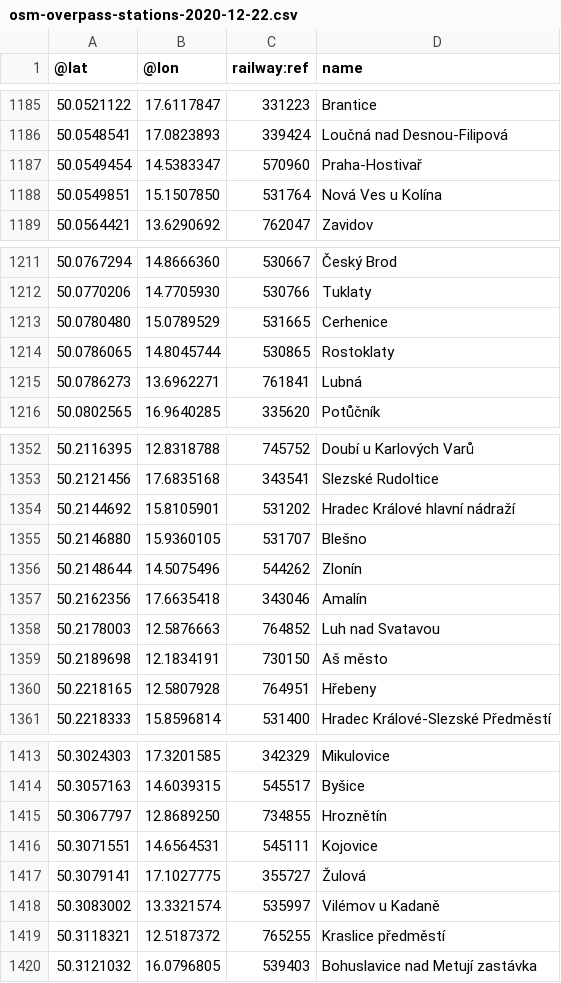
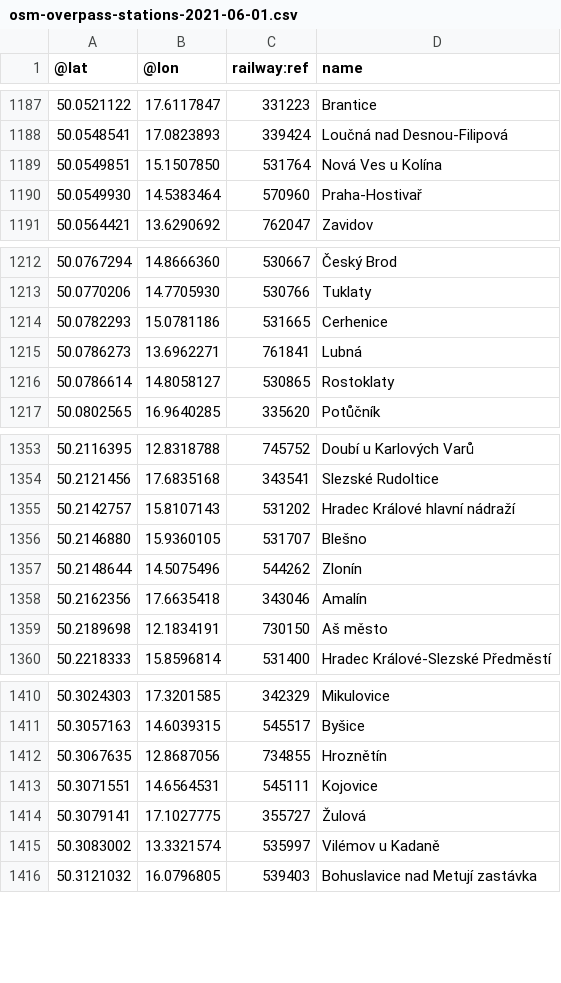
Before and after one commit to mormegil-cz/kdypojedevlak, a CSV file: KdyPojedeVlak.Web/App_Data/osm-overpass-stations-2021-06-01.csv (was KdyPojedeVlak.Web/App_Data/osm-overpass-stations-2020-12-22.csv), drawn as a sheet; only a part is shown, gaps mark what is left out; the diff covers the shown part only.

```diff
--- a/KdyPojedeVlak.Web/App_Data/osm-overpass-stations-2020-12-22.csv
+++ b/KdyPojedeVlak.Web/App_Data/osm-overpass-stations-2021-06-01.csv
@@ -1186,4 +1188,4 @@
 50.0548541	17.0823893	339424	Loučná nad Desnou-Filipová
-50.0549454	14.5383347	570960	Praha-Hostivař
 50.0549851	15.1507850	531764	Nová Ves u Kolína
+50.0549930	14.5383464	570960	Praha-Hostivař
 50.0564421	13.6290692	762047	Zavidov
@@ -1212,5 +1213,5 @@
 50.0770206	14.7705930	530766	Tuklaty
-50.0780480	15.0789529	531665	Cerhenice
-50.0786065	14.8045744	530865	Rostoklaty
+50.0782293	15.0781186	531665	Cerhenice
 50.0786273	13.6962271	761841	Lubná
+50.0786614	14.8058127	530865	Rostoklaty
 50.0802565	16.9640285	335620	Potůčník
@@ -1353,3 +1354,3 @@
 50.2121456	17.6835168	343541	Slezské Rudoltice
-50.2144692	15.8105901	531202	Hradec Králové hlavní nádraží
+50.2142757	15.8107143	531202	Hradec Králové hlavní nádraží
 50.2146880	15.9360105	531707	Blešno
@@ -1357,5 +1358,3 @@
 50.2162356	17.6635418	343046	Amalín
-50.2178003	12.5876663	764852	Luh nad Svatavou
 50.2189698	12.1834191	730150	Aš město
-50.2218165	12.5807928	764951	Hřebeny
 50.2218333	15.8596814	531400	Hradec Králové-Slezské Předměstí
@@ -1414,3 +1411,3 @@
 50.3057163	14.6039315	545517	Byšice
-50.3067797	12.8689250	734855	Hroznětín
+50.3067635	12.8687056	734855	Hroznětín
 50.3071551	14.6564531	545111	Kojovice
@@ -1418,3 +1415,2 @@
 50.3083002	13.3321574	535997	Vilémov u Kadaně
-50.3118321	12.5187372	765255	Kraslice předměstí
 50.3121032	16.0796805	539403	Bohuslavice nad Metují zastávka
```
Also changed, not shown: 9 added rows, 10 removed rows and 83 edited cells elsewhere in this file, 1 other file.
